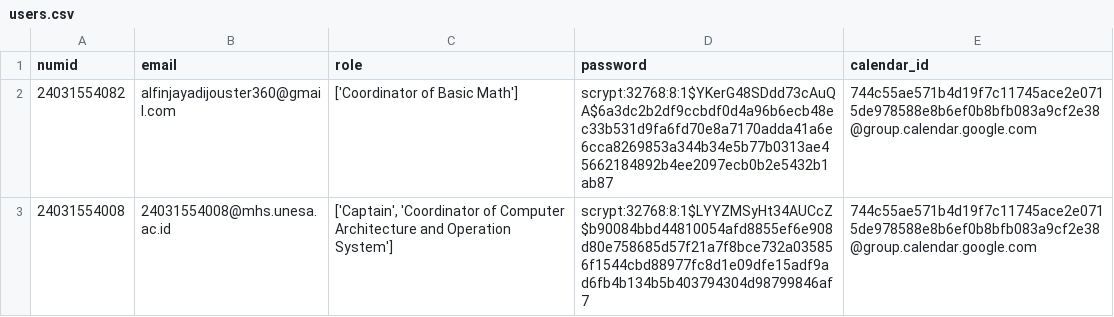
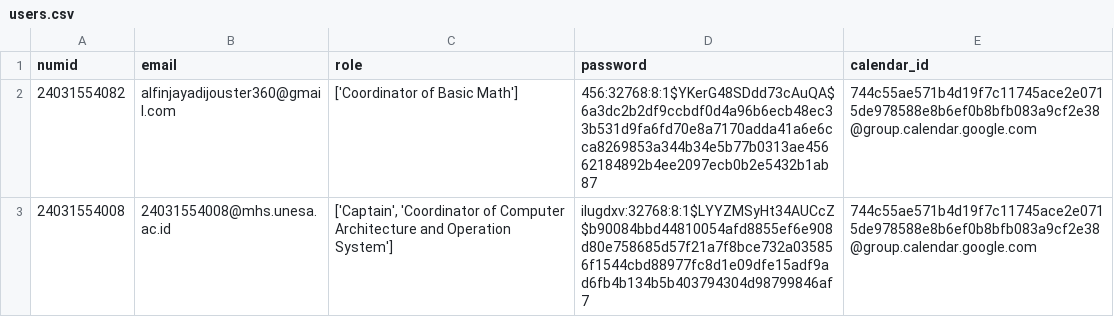
Before and after one commit to AlFirdaus008/VanguardHub, a CSV file: webb/static/data/users.csv, drawn as a sheet.

```diff
--- a/webb/static/data/users.csv
+++ b/webb/static/data/users.csv
@@ -1,3 +1,3 @@
 numid;email;role;password;calendar_id
-24031554082;alfinjayadijouster360@gmail.com;['Coordinator of Basic Math'];scrypt:32768:8:1$YKerG48SDdd73cAuQA$6a3dc2b2df9ccbdf0d4a96b6ecb48ec33b531d9fa6fd70e8a7170adda41a6e6cca8269853a344b34e5b77b0313ae45662184892b4ee2097ecb0b2e5432b1ab87;744c55ae571b4d19f7c11745ace2e0715de978588e8b6ef0b8bfb083a9cf2e38@group.calendar.google.com
-24031554008;24031554008@mhs.unesa.ac.id;['Captain', 'Coordinator of Computer Architecture and Operation System'];scrypt:32768:8:1$LYYZMSyHt34AUCcZ$b90084bbd44810054afd8855ef6e908d80e758685d57f21a7f8bce732a035856f1544cbd88977fc8d1e09dfe15adf9ad6fb4b134b5b403794304d98799846af7;744c55ae571b4d19f7c11745ace2e0715de978588e8b6ef0b8bfb083a9cf2e38@group.calendar.google.com
+24031554082;alfinjayadijouster360@gmail.com;['Coordinator of Basic Math'];456:32768:8:1$YKerG48SDdd73cAuQA$6a3dc2b2df9ccbdf0d4a96b6ecb48ec33b531d9fa6fd70e8a7170adda41a6e6cca8269853a344b34e5b77b0313ae45662184892b4ee2097ecb0b2e5432b1ab87;744c55ae571b4d19f7c11745ace2e0715de978588e8b6ef0b8bfb083a9cf2e38@group.calendar.google.com
+24031554008;24031554008@mhs.unesa.ac.id;['Captain', 'Coordinator of Computer Architecture and Operation System'];ilugdxv:32768:8:1$LYYZMSyHt34AUCcZ$b90084bbd44810054afd8855ef6e908d80e758685d57f21a7f8bce732a035856f1544cbd88977fc8d1e09dfe15adf9ad6fb4b134b5b403794304d98799846af7;744c55ae571b4d19f7c11745ace2e0715de978588e8b6ef0b8bfb083a9cf2e38@group.calendar.google.com
```
Also changed, not shown: 4 other files.
